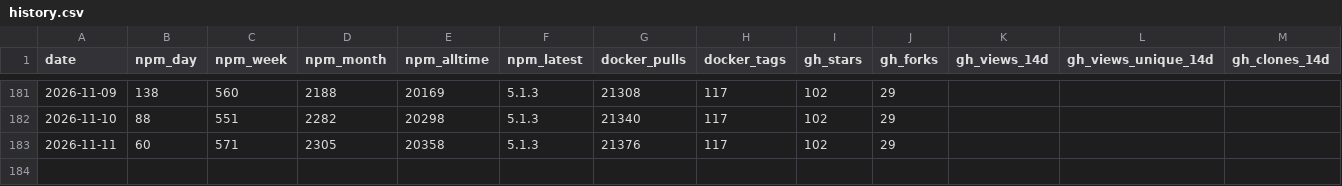
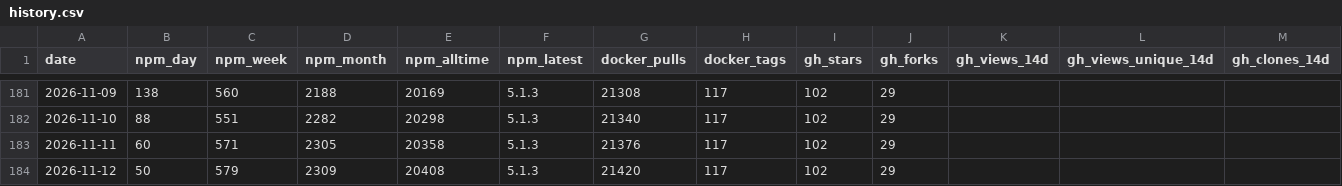
Before and after one commit to stabgan/openrouter-mcp-multimodal, a CSV file: metrics/history.csv, drawn as a sheet; only a part is shown, gaps mark what is left out; rows hold the shown columns only; the diff names each change by its address in the sheet, - before the commit and + after, or states it on an @@ line.

```diff
--- a/metrics/history.csv
+++ b/metrics/history.csv
+row 184: 2026-11-12 | 50 | 579 | 2309 | 20408 | 5.1.3 | 21420 | 117 | 102 | 29
```
Also changed, not shown: 1 other file.
